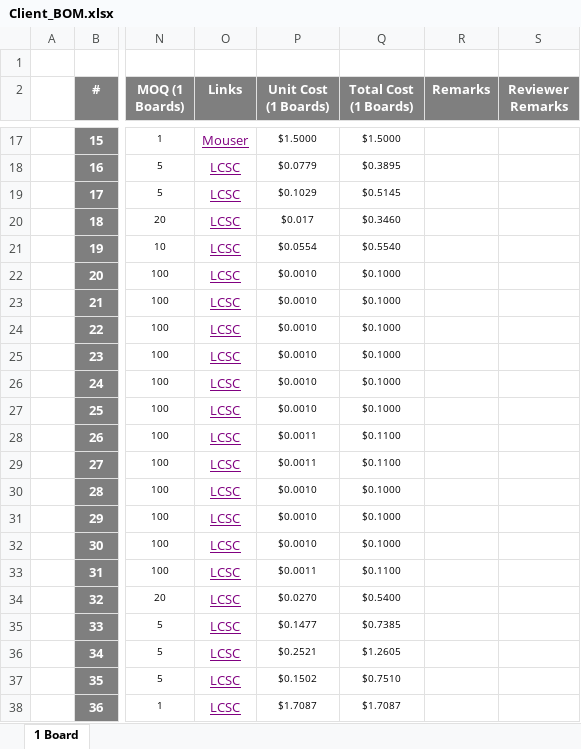
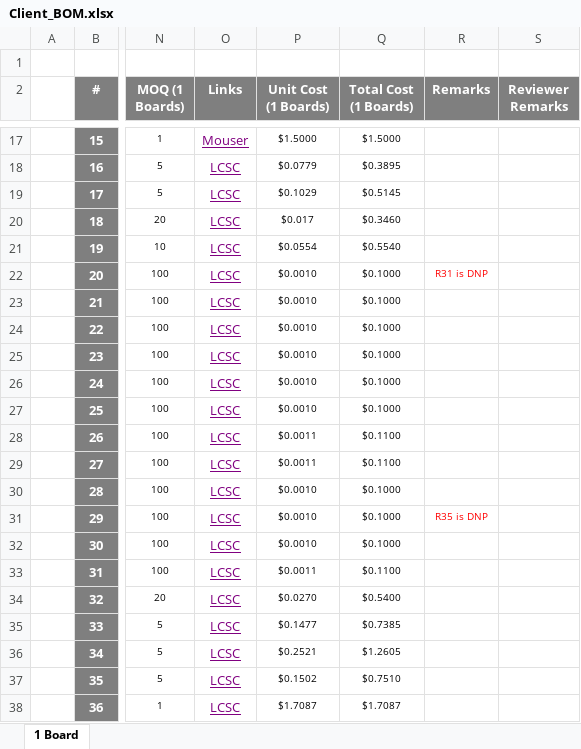
Before and after one commit to eSpark-Consulting-Group/ajeet-singh-hdmi-to-fpc-adaptor, an Excel workbook: Design_Files/Deliverables/BOM/Client_BOM.xlsx, sheet 1 Board, drawn as a sheet; only a part is shown, gaps mark what is left out; values as stored, in another font and other column widths than the file's, no borders; the diff names each change by its address in the sheet, - before the commit and + after, or states it on an @@ line.

```diff
--- a/Design_Files/Deliverables/BOM/Client_BOM.xlsx (sheet 1 Board)
+++ b/Design_Files/Deliverables/BOM/Client_BOM.xlsx (sheet 1 Board)
-R22 (Remarks): (empty)
+R22 (Remarks): R31 is DNP
-R31 (Remarks): (empty)
+R31 (Remarks): R35 is DNP
```
Also changed, not shown: 48 other files.
